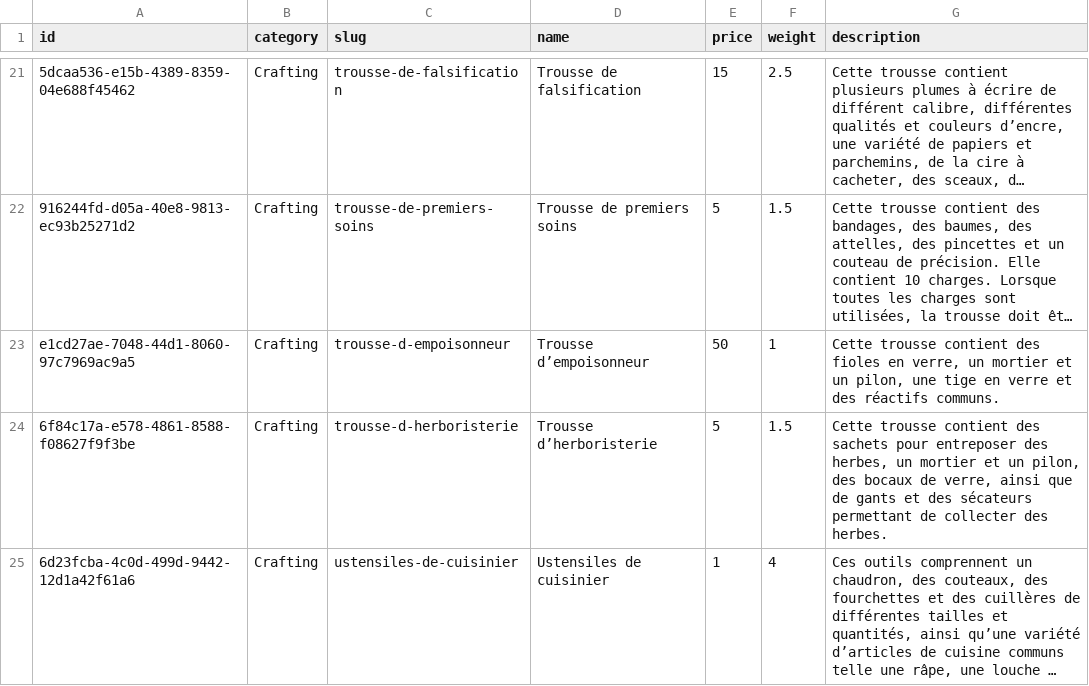
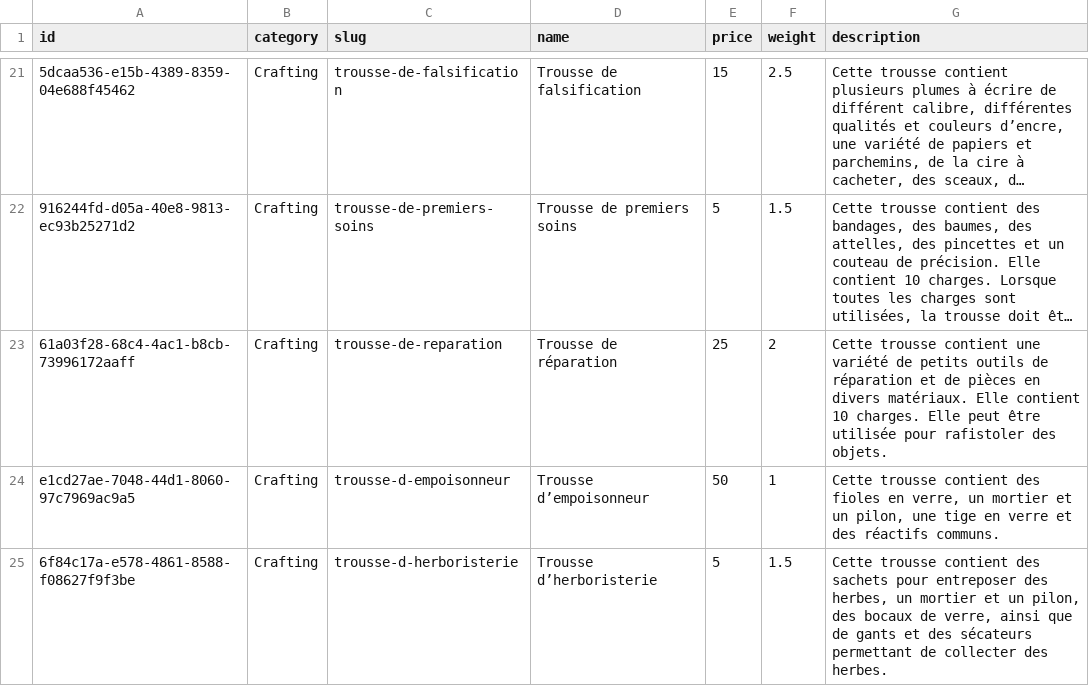
Before and after one commit to SkillCraftRPG/www, a CSV file: backend/tools/SkillCraft.Rules.Compiler/data/input/items/tools.csv, drawn as a sheet; only a part is shown, gaps mark what is left out; the shorter side is filled out with more unchanged rows; long unchanged cells end in …; the diff names each change by its address in the sheet, - before the commit and + after, or states it on an @@ line.

Commit message:
reparation

```diff
--- a/backend/tools/SkillCraft.Rules.Compiler/data/input/items/tools.csv
+++ b/backend/tools/SkillCraft.Rules.Compiler/data/input/items/tools.csv
+row 23: 61a03f28-68c4-4ac1-b8cb-73996172aaff | Crafting | trousse-de-reparation | Trousse de réparation | 25 | 2 | Cette trousse contient une variété de petits outils de réparation et de pièces en divers matériaux. Elle contient 10 charges. Elle peut être utilisée pour rafistoler des objets.
```
Also changed, not shown: backend/tools/SkillCraft.Rules.Compiler/data/input/talents.csv, 2 other files.
